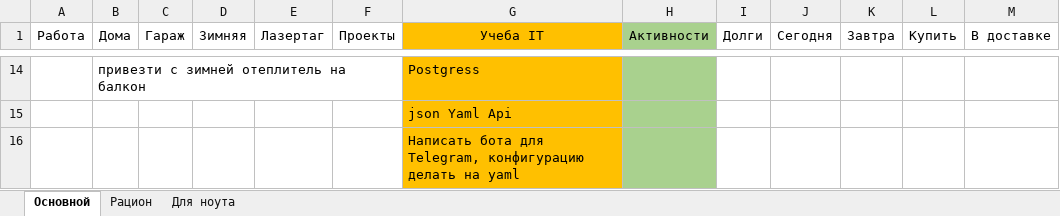
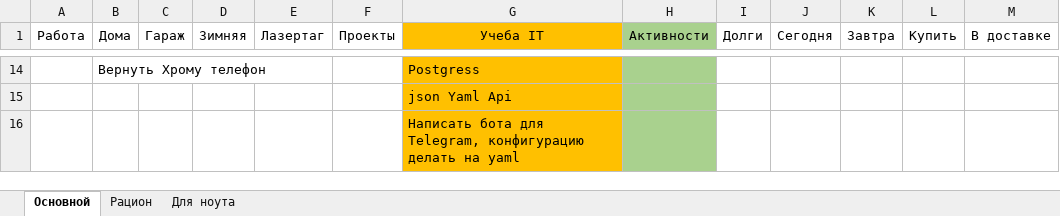
Before and after one commit to kotofeu51/MyFinance, an Excel workbook: Список дел.xlsx, sheet Основной, drawn as a sheet; only a part is shown, gaps mark what is left out; values as stored, in another font and other column widths than the file's, no borders; the diff covers the shown part only; the diff names each change by its address in the sheet, - before the commit and + after, or states it on an @@ line.

```diff
--- a/Список дел.xlsx (sheet Основной)
+++ b/Список дел.xlsx (sheet Основной)
-B14 (Дома): привезти с зимней отеплитель на балкон
+B14 (Дома): Вернуть Хрому телефон
```
Also changed, not shown: 3 added rows, 3 removed rows, 46 edited cells and cell formats elsewhere in this sheet, 1 other file.
